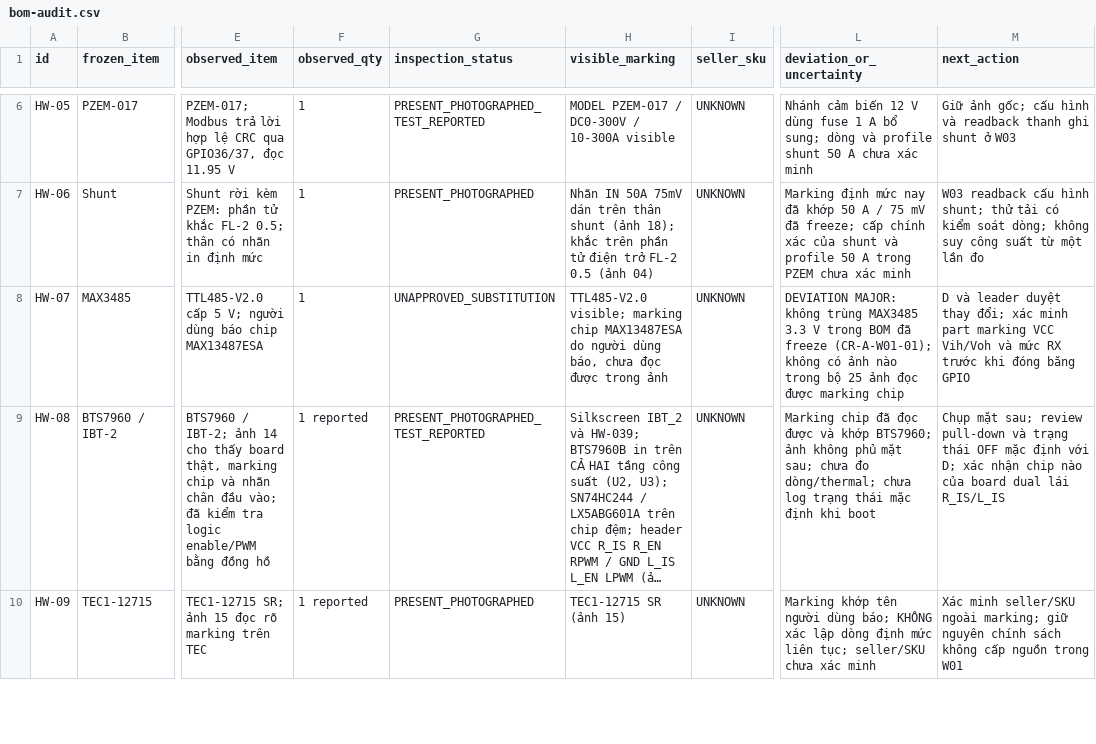
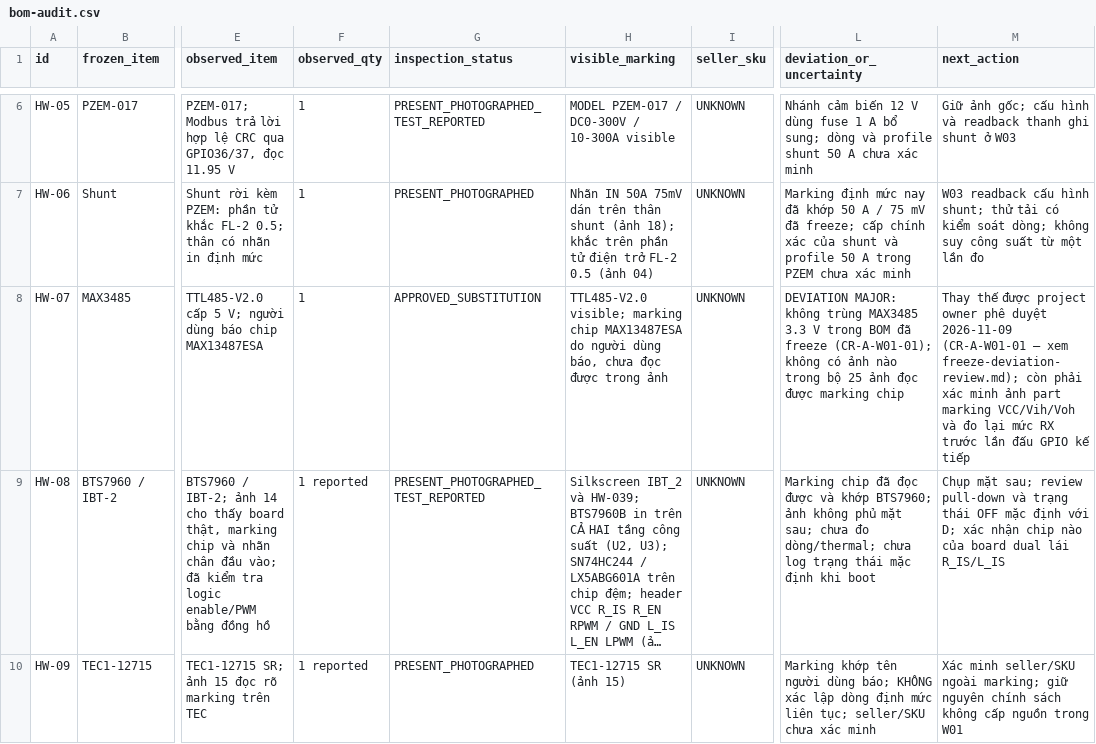
Before and after one commit to minhqng/predictive-cold-chain-aiot, a CSV file: evidence/A/W01/bom-audit.csv, drawn as a sheet; only a part is shown, gaps mark what is left out; long unchanged cells end in …; the diff covers the shown part only; the diff names each change by its address in the sheet, - before the commit and + after, or states it on an @@ line.

Commit message:
docs(evidence): preserve the 14 owner-frozen tracked modifications
Carries the 14 owner-approved tracked modifications (W01/W03 evidence
updates, W08/W09/W13 manifest pin refreshes, evaluator and requirements
extensions) verbatim into the delivery tree.

```diff
--- a/evidence/A/W01/bom-audit.csv
+++ b/evidence/A/W01/bom-audit.csv
-G8 (inspection_status): UNAPPROVED_SUBSTITUTION
+G8 (inspection_status): APPROVED_SUBSTITUTION
-M8 (next_action): D và leader duyệt thay đổi; xác minh part marking VCC Vih/Voh và mức RX trước khi đóng băng GPIO
+M8 (next_action): Thay thế được project owner phê duyệt 2026-11-09 (CR-A-W01-01 — xem freeze-deviation-review.md); còn phải xác minh ảnh part marking VCC/Vih/Voh và đo lại mức RX trước lần đấu GPIO kế tiếp
```
Also changed, not shown: 2 edited cells elsewhere in this file, 12 other files.
